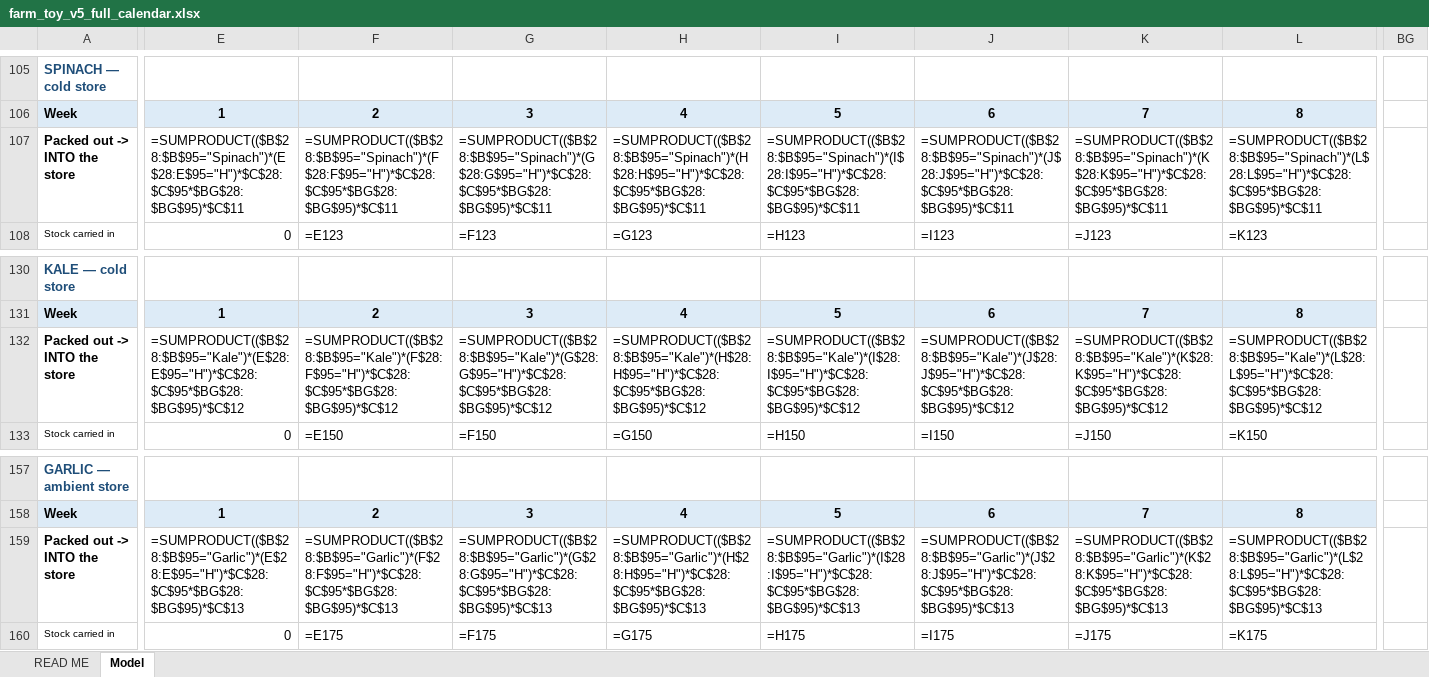
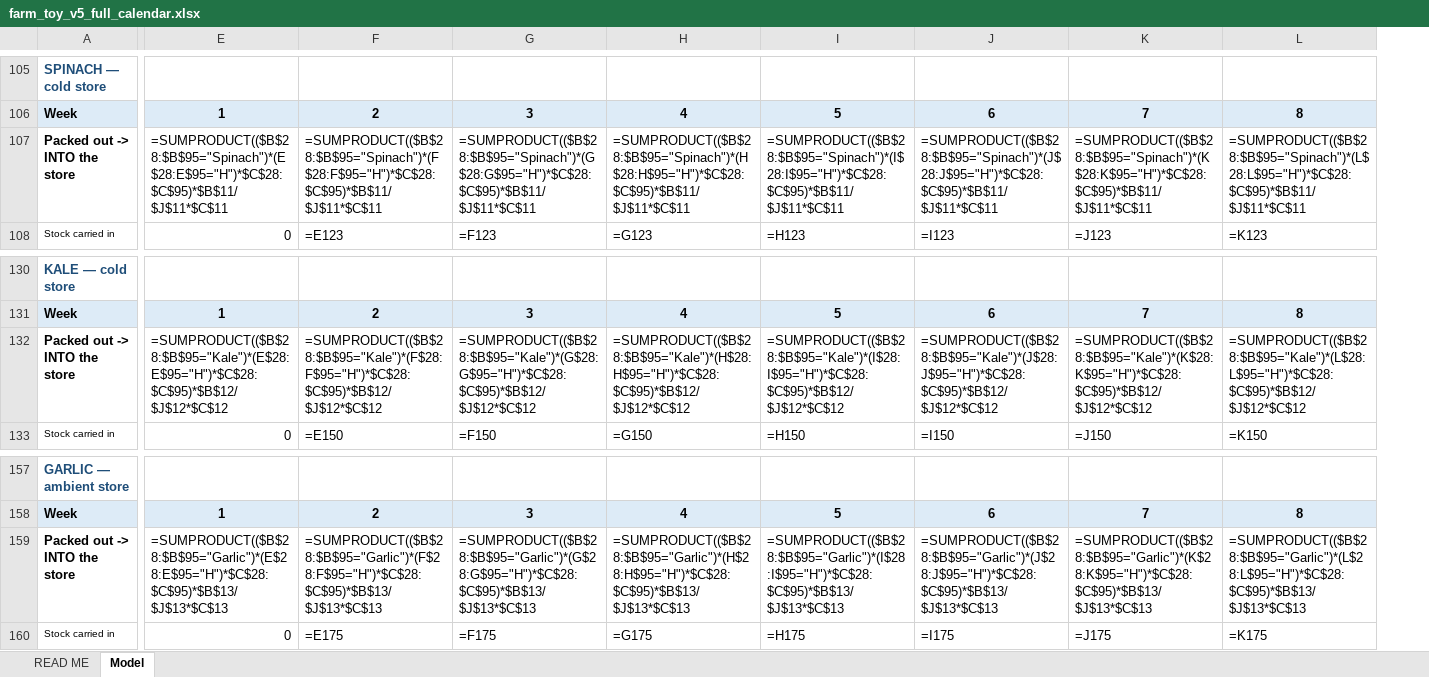
Before and after one commit to GregNica/crop-mix-optimizer, an Excel workbook: toy_models/farm_toy_v5_full_calendar.xlsx, sheet Model, drawn as a sheet; only a part is shown, gaps mark what is left out; values as stored, in another font and other column widths than the file's, no borders; formulas without a stored value are shown as written; conditional formats not drawn; the diff covers the shown part only; the diff names each change by its address in the sheet, - before the commit and + after, or states it on an @@ line.

```diff
--- a/toy_models/farm_toy_v5_full_calendar.xlsx (sheet Model)
+++ b/toy_models/farm_toy_v5_full_calendar.xlsx (sheet Model)
-column BG, empty
-E107: =SUMPRODUCT(($B$28:$B$95="Spinach")*(E$28:E$95="H")*$C$28:$C$95*$BG$28:$BG$95)*$C$11
+E107: =SUMPRODUCT(($B$28:$B$95="Spinach")*(E$28:E$95="H")*$C$28:$C$95)*$B$11/$J$11*$C$11
-F107: =SUMPRODUCT(($B$28:$B$95="Spinach")*(F$28:F$95="H")*$C$28:$C$95*$BG$28:$BG$95)*$C$11
+F107: =SUMPRODUCT(($B$28:$B$95="Spinach")*(F$28:F$95="H")*$C$28:$C$95)*$B$11/$J$11*$C$11
-G107: =SUMPRODUCT(($B$28:$B$95="Spinach")*(G$28:G$95="H")*$C$28:$C$95*$BG$28:$BG$95)*$C$11
+G107: =SUMPRODUCT(($B$28:$B$95="Spinach")*(G$28:G$95="H")*$C$28:$C$95)*$B$11/$J$11*$C$11
-H107: =SUMPRODUCT(($B$28:$B$95="Spinach")*(H$28:H$95="H")*$C$28:$C$95*$BG$28:$BG$95)*$C$11
+H107: =SUMPRODUCT(($B$28:$B$95="Spinach")*(H$28:H$95="H")*$C$28:$C$95)*$B$11/$J$11*$C$11
-I107: =SUMPRODUCT(($B$28:$B$95="Spinach")*(I$28:I$95="H")*$C$28:$C$95*$BG$28:$BG$95)*$C$11
+I107: =SUMPRODUCT(($B$28:$B$95="Spinach")*(I$28:I$95="H")*$C$28:$C$95)*$B$11/$J$11*$C$11
-J107: =SUMPRODUCT(($B$28:$B$95="Spinach")*(J$28:J$95="H")*$C$28:$C$95*$BG$28:$BG$95)*$C$11
+J107: =SUMPRODUCT(($B$28:$B$95="Spinach")*(J$28:J$95="H")*$C$28:$C$95)*$B$11/$J$11*$C$11
-K107: =SUMPRODUCT(($B$28:$B$95="Spinach")*(K$28:K$95="H")*$C$28:$C$95*$BG$28:$BG$95)*$C$11
+K107: =SUMPRODUCT(($B$28:$B$95="Spinach")*(K$28:K$95="H")*$C$28:$C$95)*$B$11/$J$11*$C$11
-L107: =SUMPRODUCT(($B$28:$B$95="Spinach")*(L$28:L$95="H")*$C$28:$C$95*$BG$28:$BG$95)*$C$11
+L107: =SUMPRODUCT(($B$28:$B$95="Spinach")*(L$28:L$95="H")*$C$28:$C$95)*$B$11/$J$11*$C$11
-E132: =SUMPRODUCT(($B$28:$B$95="Kale")*(E$28:E$95="H")*$C$28:$C$95*$BG$28:$BG$95)*$C$12
+E132: =SUMPRODUCT(($B$28:$B$95="Kale")*(E$28:E$95="H")*$C$28:$C$95)*$B$12/$J$12*$C$12
-F132: =SUMPRODUCT(($B$28:$B$95="Kale")*(F$28:F$95="H")*$C$28:$C$95*$BG$28:$BG$95)*$C$12
+F132: =SUMPRODUCT(($B$28:$B$95="Kale")*(F$28:F$95="H")*$C$28:$C$95)*$B$12/$J$12*$C$12
-G132: =SUMPRODUCT(($B$28:$B$95="Kale")*(G$28:G$95="H")*$C$28:$C$95*$BG$28:$BG$95)*$C$12
+G132: =SUMPRODUCT(($B$28:$B$95="Kale")*(G$28:G$95="H")*$C$28:$C$95)*$B$12/$J$12*$C$12
-H132: =SUMPRODUCT(($B$28:$B$95="Kale")*(H$28:H$95="H")*$C$28:$C$95*$BG$28:$BG$95)*$C$12
+H132: =SUMPRODUCT(($B$28:$B$95="Kale")*(H$28:H$95="H")*$C$28:$C$95)*$B$12/$J$12*$C$12
-I132: =SUMPRODUCT(($B$28:$B$95="Kale")*(I$28:I$95="H")*$C$28:$C$95*$BG$28:$BG$95)*$C$12
+I132: =SUMPRODUCT(($B$28:$B$95="Kale")*(I$28:I$95="H")*$C$28:$C$95)*$B$12/$J$12*$C$12
-J132: =SUMPRODUCT(($B$28:$B$95="Kale")*(J$28:J$95="H")*$C$28:$C$95*$BG$28:$BG$95)*$C$12
+J132: =SUMPRODUCT(($B$28:$B$95="Kale")*(J$28:J$95="H")*$C$28:$C$95)*$B$12/$J$12*$C$12
-K132: =SUMPRODUCT(($B$28:$B$95="Kale")*(K$28:K$95="H")*$C$28:$C$95*$BG$28:$BG$95)*$C$12
+K132: =SUMPRODUCT(($B$28:$B$95="Kale")*(K$28:K$95="H")*$C$28:$C$95)*$B$12/$J$12*$C$12
-L132: =SUMPRODUCT(($B$28:$B$95="Kale")*(L$28:L$95="H")*$C$28:$C$95*$BG$28:$BG$95)*$C$12
+L132: =SUMPRODUCT(($B$28:$B$95="Kale")*(L$28:L$95="H")*$C$28:$C$95)*$B$12/$J$12*$C$12
-E159: =SUMPRODUCT(($B$28:$B$95="Garlic")*(E$28:E$95="H")*$C$28:$C$95*$BG$28:$BG$95)*$C$13
+E159: =SUMPRODUCT(($B$28:$B$95="Garlic")*(E$28:E$95="H")*$C$28:$C$95)*$B$13/$J$13*$C$13
-F159: =SUMPRODUCT(($B$28:$B$95="Garlic")*(F$28:F$95="H")*$C$28:$C$95*$BG$28:$BG$95)*$C$13
+F159: =SUMPRODUCT(($B$28:$B$95="Garlic")*(F$28:F$95="H")*$C$28:$C$95)*$B$13/$J$13*$C$13
-G159: =SUMPRODUCT(($B$28:$B$95="Garlic")*(G$28:G$95="H")*$C$28:$C$95*$BG$28:$BG$95)*$C$13
+G159: =SUMPRODUCT(($B$28:$B$95="Garlic")*(G$28:G$95="H")*$C$28:$C$95)*$B$13/$J$13*$C$13
-H159: =SUMPRODUCT(($B$28:$B$95="Garlic")*(H$28:H$95="H")*$C$28:$C$95*$BG$28:$BG$95)*$C$13
+H159: =SUMPRODUCT(($B$28:$B$95="Garlic")*(H$28:H$95="H")*$C$28:$C$95)*$B$13/$J$13*$C$13
-I159: =SUMPRODUCT(($B$28:$B$95="Garlic")*(I$28:I$95="H")*$C$28:$C$95*$BG$28:$BG$95)*$C$13
+I159: =SUMPRODUCT(($B$28:$B$95="Garlic")*(I$28:I$95="H")*$C$28:$C$95)*$B$13/$J$13*$C$13
-J159: =SUMPRODUCT(($B$28:$B$95="Garlic")*(J$28:J$95="H")*$C$28:$C$95*$BG$28:$BG$95)*$C$13
+J159: =SUMPRODUCT(($B$28:$B$95="Garlic")*(J$28:J$95="H")*$C$28:$C$95)*$B$13/$J$13*$C$13
-K159: =SUMPRODUCT(($B$28:$B$95="Garlic")*(K$28:K$95="H")*$C$28:$C$95*$BG$28:$BG$95)*$C$13
+K159: =SUMPRODUCT(($B$28:$B$95="Garlic")*(K$28:K$95="H")*$C$28:$C$95)*$B$13/$J$13*$C$13
-L159: =SUMPRODUCT(($B$28:$B$95="Garlic")*(L$28:L$95="H")*$C$28:$C$95*$BG$28:$BG$95)*$C$13
+L159: =SUMPRODUCT(($B$28:$B$95="Garlic")*(L$28:L$95="H")*$C$28:$C$95)*$B$13/$J$13*$C$13
```
Also changed, not shown: 137 edited cells and cell formats elsewhere in this sheet, sheet READ ME, 1 other file.
